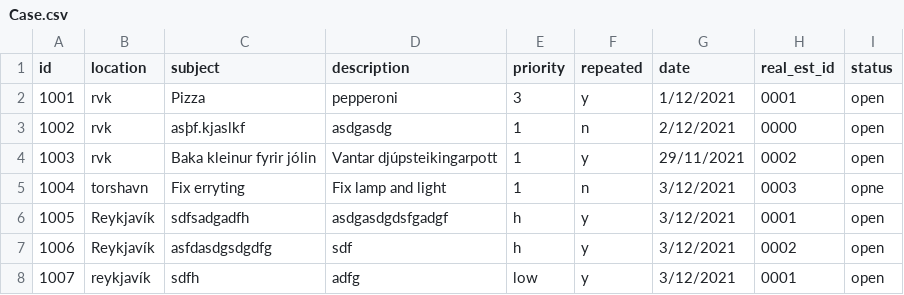
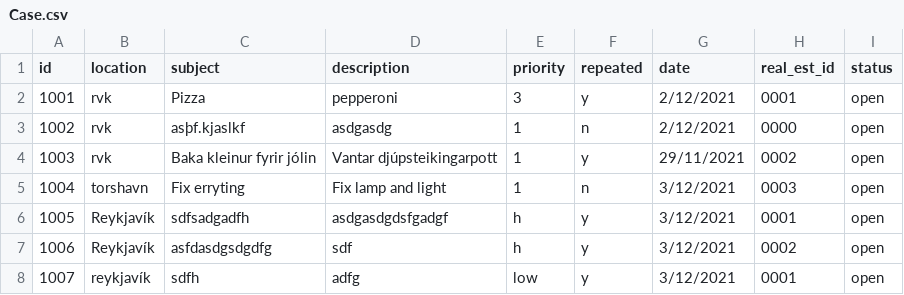
Before and after one commit to magnushj93hr/Verklegt_namskeid_1, a CSV file: Maggi_Test/test1/csv_files/Case.csv, drawn as a sheet; the diff names each change by its address in the sheet, - before the commit and + after, or states it on an @@ line.

```diff
--- a/Maggi_Test/test1/csv_files/Case.csv
+++ b/Maggi_Test/test1/csv_files/Case.csv
-G2 (date): 1/12/2021
+G2 (date): 2/12/2021
-I5 (status): opne
+I5 (status): open
```
Also changed, not shown: Maggi_Test/test1/csv_files/MaintenanceReport.csv, 1 other file.
